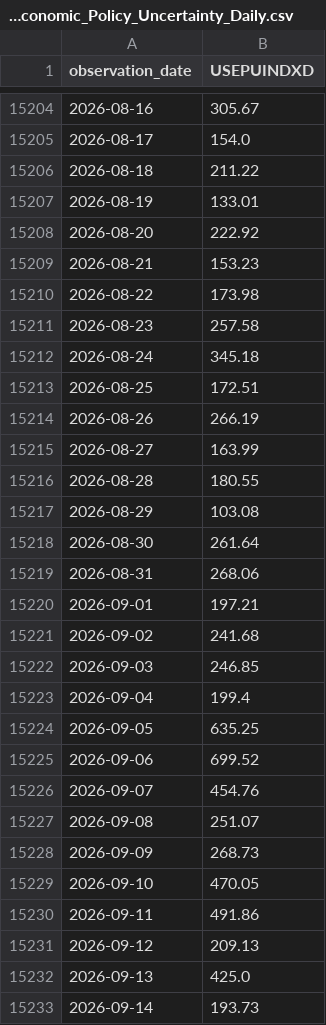
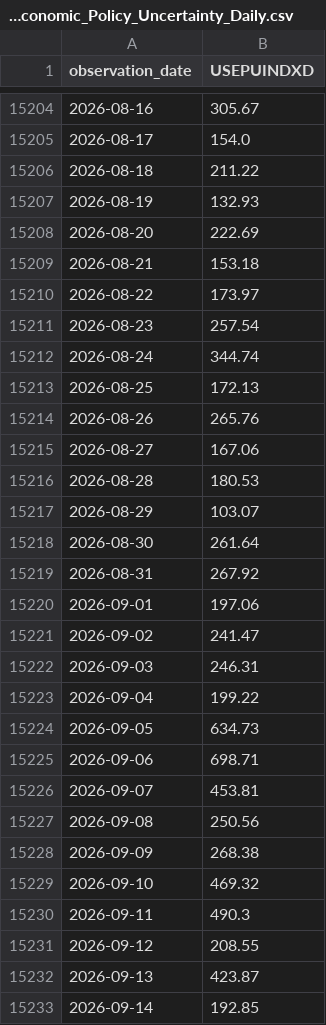
Before and after one commit to ahmed18y/GoldMind2, a CSV file: data/raw/06_EVENTS/US_Economic_Policy_Uncertainty_Daily.csv, drawn as a sheet; only a part is shown, gaps mark what is left out; the diff covers the shown part only.

```diff
--- a/data/raw/06_EVENTS/US_Economic_Policy_Uncertainty_Daily.csv
+++ b/data/raw/06_EVENTS/US_Economic_Policy_Uncertainty_Daily.csv
@@ -15206,28 +15206,28 @@
 2026-08-18,211.22
-2026-08-19,133.01
-2026-08-20,222.92
-2026-08-21,153.23
-2026-08-22,173.98
-2026-08-23,257.58
-2026-08-24,345.18
-2026-08-25,172.51
-2026-08-26,266.19
-2026-08-27,163.99
-2026-08-28,180.55
-2026-08-29,103.08
+2026-08-19,132.93
+2026-08-20,222.69
+2026-08-21,153.18
+2026-08-22,173.97
+2026-08-23,257.54
+2026-08-24,344.74
+2026-08-25,172.13
+2026-08-26,265.76
+2026-08-27,167.06
+2026-08-28,180.53
+2026-08-29,103.07
 2026-08-30,261.64
-2026-08-31,268.06
-2026-09-01,197.21
-2026-09-02,241.68
-2026-09-03,246.85
-2026-09-04,199.4
-2026-09-05,635.25
-2026-09-06,699.52
-2026-09-07,454.76
-2026-09-08,251.07
-2026-09-09,268.73
-2026-09-10,470.05
-2026-09-11,491.86
-2026-09-12,209.13
-2026-09-13,425.0
-2026-09-14,193.73
+2026-08-31,267.92
+2026-09-01,197.06
+2026-09-02,241.47
+2026-09-03,246.31
+2026-09-04,199.22
+2026-09-05,634.73
+2026-09-06,698.71
+2026-09-07,453.81
+2026-09-08,250.56
+2026-09-09,268.38
+2026-09-10,469.32
+2026-09-11,490.3
+2026-09-12,208.55
+2026-09-13,423.87
+2026-09-14,192.85
```
Also changed, not shown: 1 added row and 2 edited cells elsewhere in this file, data/processed/price_history.csv, data/raw/01_TARGET/GoldRate24_Egypt_21K.csv, 14 other files.
